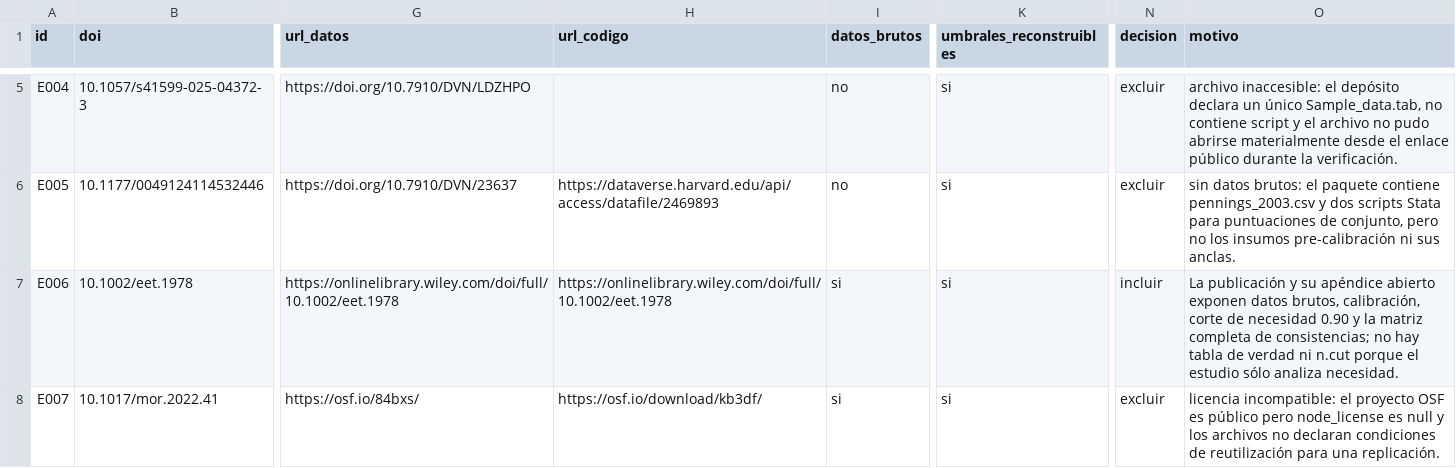
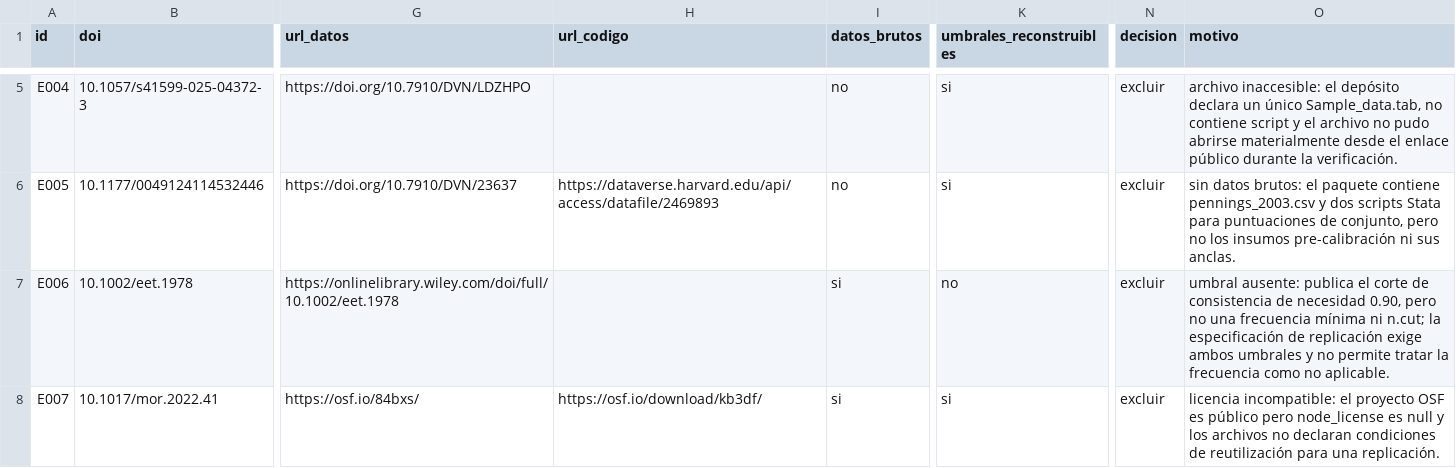
Before and after one commit to jnverbel/fsqca-calibrador, a CSV file: docs/validacion/estudios.csv, drawn as a sheet; only a part is shown, gaps mark what is left out; the diff names each change by its address in the sheet, - before the commit and + after, or states it on an @@ line.

Commit message:
test: corregir umbrales y rama de muestra

```diff
--- a/docs/validacion/estudios.csv
+++ b/docs/validacion/estudios.csv
-H7 (url_codigo): https://onlinelibrary.wiley.com/doi/full/10.1002/eet.1978
+H7 (url_codigo): (empty)
-K7 (umbrales_reconstruibles): si
+K7 (umbrales_reconstruibles): no
-N7 (decision): incluir
+N7 (decision): excluir
-O7 (motivo): La publicación y su apéndice abierto exponen datos brutos, calibración, corte de necesidad 0.90 y la matriz completa de consistencias; no hay tabla de verdad ni n.cut porque el estudio sólo analiza necesidad.
+O7 (motivo): umbral ausente: publica el corte de consistencia de necesidad 0.90, pero no una frecuencia mínima ni n.cut; la especificación de replicación exige ambos umbrales y no permite tratar la frecuencia como no aplicable.
```
Also changed, not shown: 3 other files.
